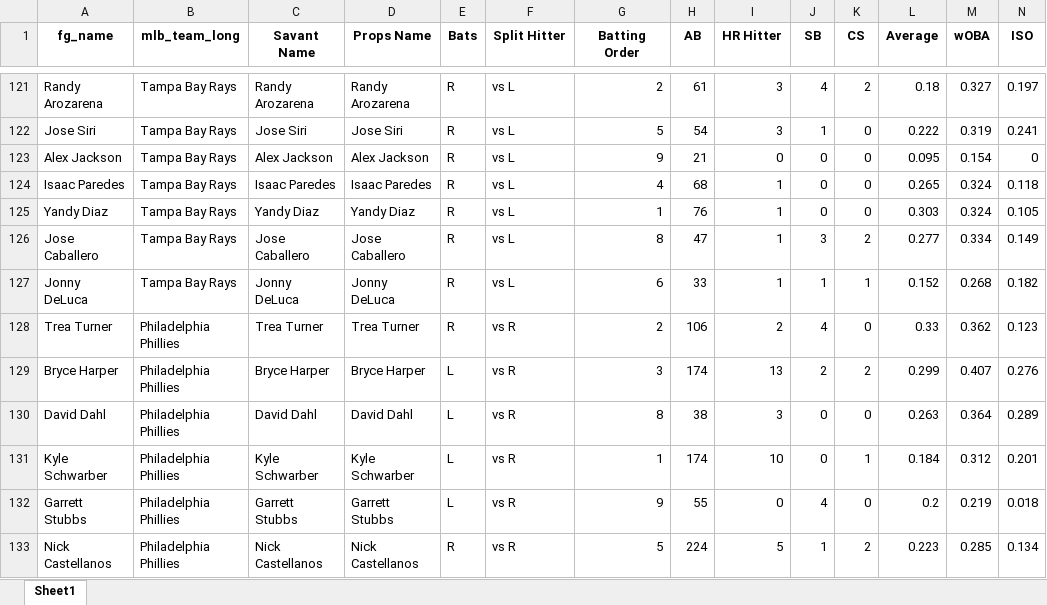
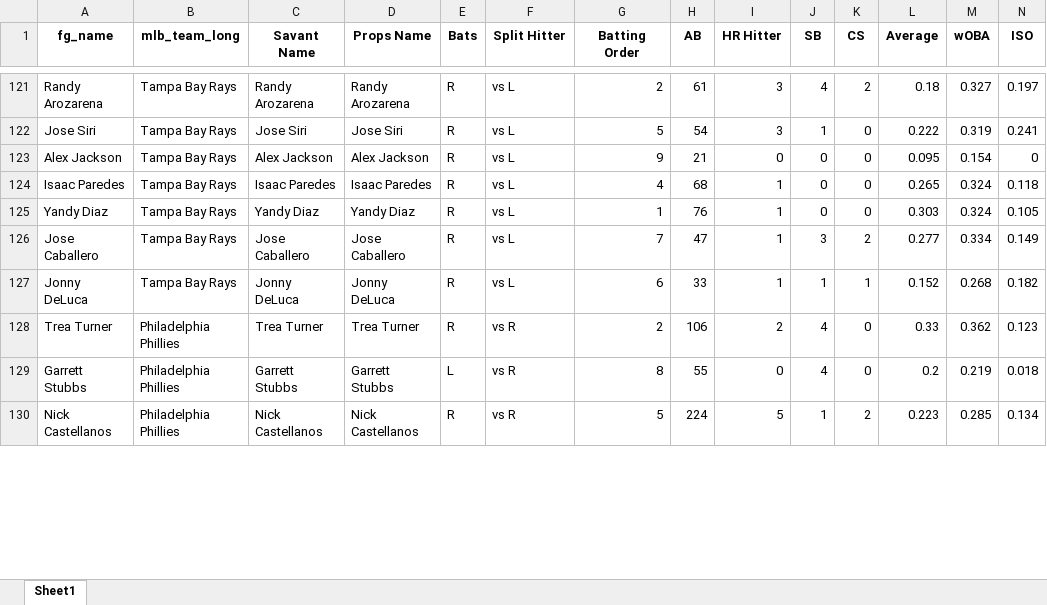
Before and after one commit to mtdewrocks/matchup, an Excel workbook: assets/Combined_Daily_Data.xlsx, sheet Sheet1, drawn as a sheet; only a part is shown, gaps mark what is left out; values as stored, in another font and other column widths than the file's, no borders; removed rows and columns are numbered as before the commit, all else as after; rows hold the shown columns only; the diff covers the shown part only; the diff names each change by its address in the sheet, - before the commit and + after, or states it on an @@ line.

Commit message:
Fixing names to match

```diff
--- a/assets/Combined_Daily_Data.xlsx (sheet Sheet1)
+++ b/assets/Combined_Daily_Data.xlsx (sheet Sheet1)
-G126 (Batting Order): 8
+G126 (Batting Order): 7
-row 129: Bryce Harper | Philadelphia Phillies | Bryce Harper | Bryce Harper | L | vs R | 3 | 174 | 13 | 2 | 2 | 0.299 | 0.407 | 0.276
-row 130: David Dahl | Philadelphia Phillies | David Dahl | David Dahl | L | vs R | 8 | 38 | 3 | 0 | 0 | 0.263 | 0.364 | 0.289
-row 131: Kyle Schwarber | Philadelphia Phillies | Kyle Schwarber | Kyle Schwarber | L | vs R | 1 | 174 | 10 | 0 | 1 | 0.184 | 0.312 | 0.201
-G129 (Batting Order): 9
+G129 (Batting Order): 8
```
Also changed, not shown: 5 added rows, 2 removed rows and 14 edited cells elsewhere in this sheet, 1 other file.
